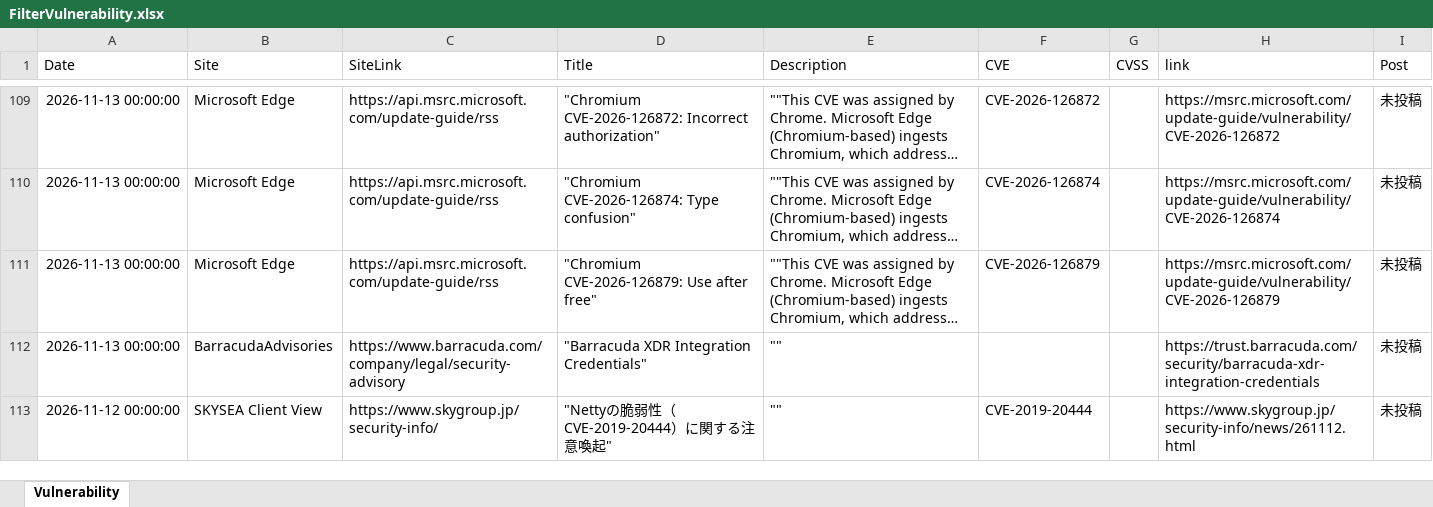
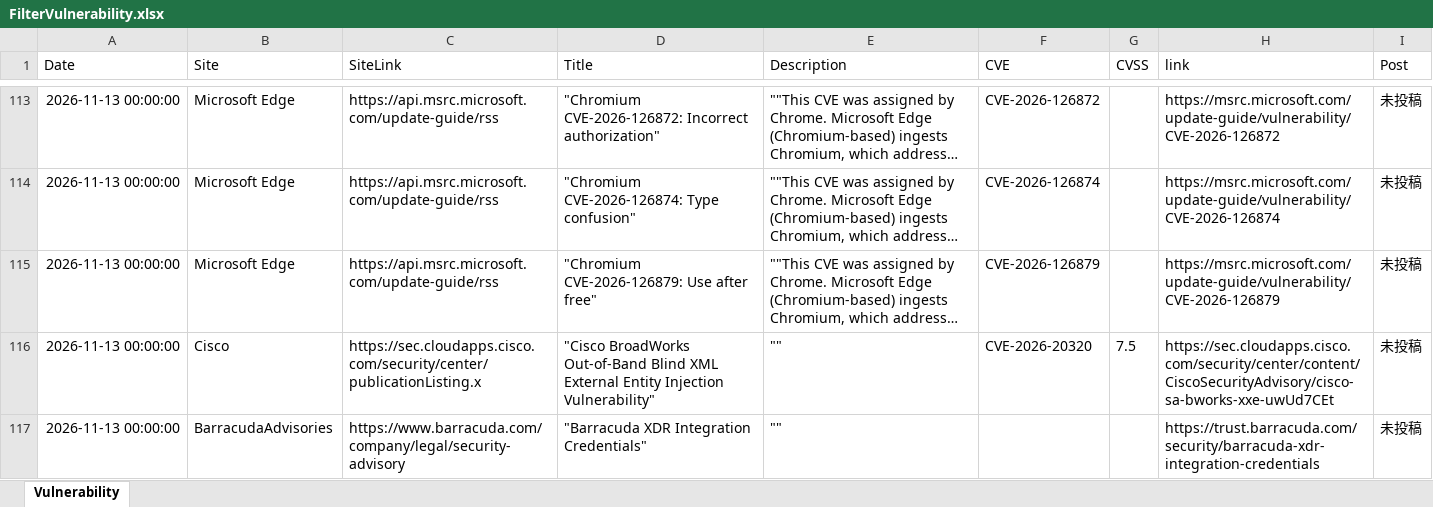
Before and after one commit to AgetakoSec/Agetako, an Excel workbook: FilterVulnerability.xlsx, sheet Vulnerability, drawn as a sheet; only a part is shown, gaps mark what is left out; long unchanged cells end in …; values as stored, in another font and other column widths than the file's, no borders; table styles not drawn; removed rows and columns are numbered as before the commit, all else as after; the diff covers the shown part only; the diff names each change by its address in the sheet, - before the commit and + after, or states it on an @@ line.

```diff
--- a/FilterVulnerability.xlsx (sheet Vulnerability)
+++ b/FilterVulnerability.xlsx (sheet Vulnerability)
+row 116: 2026-11-13 00:00:00 | Cisco | https://sec.cloudapps.cisco.com/security/center/publicationListing.x | "Cisco BroadWorks Out-of-Band Blind XML External Entity Injection Vulnerability" | "" | CVE-2026-20320 | 7.5 | https://sec.cloudapps.cisco.com/security/center/content/CiscoSecurityAdvisory/cisco-sa-bworks-xxe-uwUd7CEt | 未投稿
-row 113: 2026-11-12 00:00:00 | SKYSEA Client View | https://www.skygroup.jp/security-info/ | "Nettyの脆弱性（CVE-2019-20444）に関する注意喚起" | "" | CVE-2019-20444 |  | https://www.skygroup.jp/security-info/news/261112.html | 未投稿
```
Also changed, not shown: 4 added rows and 2 removed rows elsewhere in this sheet, 28 other files.
